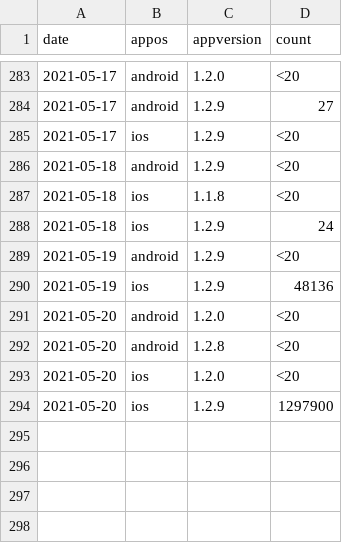
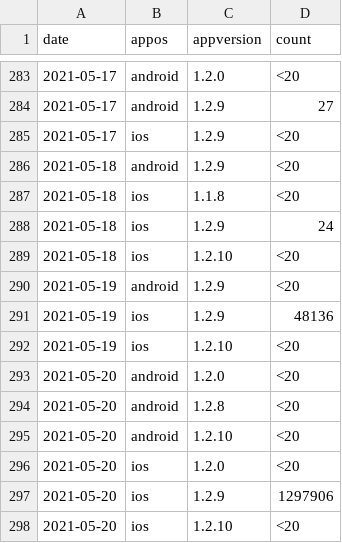
Before and after one commit to cds-snc/covid-alert-data-staging, a CSV file: unmasked_metrics/csv/daily-journalier/active_users_os_av.daily-journalier.csv, drawn as a sheet; only a part is shown, gaps mark what is left out.

```diff
--- a/unmasked_metrics/csv/daily-journalier/active_users_os_av.daily-journalier.csv
+++ b/unmasked_metrics/csv/daily-journalier/active_users_os_av.daily-journalier.csv
@@ -288,7 +288,11 @@ date,appos,appversion,count
 2021-05-18,ios,1.2.9,24
+2021-05-18,ios,1.2.10,<20
 2021-05-19,android,1.2.9,<20
 2021-05-19,ios,1.2.9,48136
+2021-05-19,ios,1.2.10,<20
 2021-05-20,android,1.2.0,<20
 2021-05-20,android,1.2.8,<20
+2021-05-20,android,1.2.10,<20
 2021-05-20,ios,1.2.0,<20
-2021-05-20,ios,1.2.9,1297900
+2021-05-20,ios,1.2.9,1297906
+2021-05-20,ios,1.2.10,<20
```
Also changed, not shown: unmasked_metrics/csv/daily-journalier/active_users.daily-journalier.csv, unmasked_metrics/csv/daily-journalier/active_users_os.daily-journalier.csv, 7 other files.
